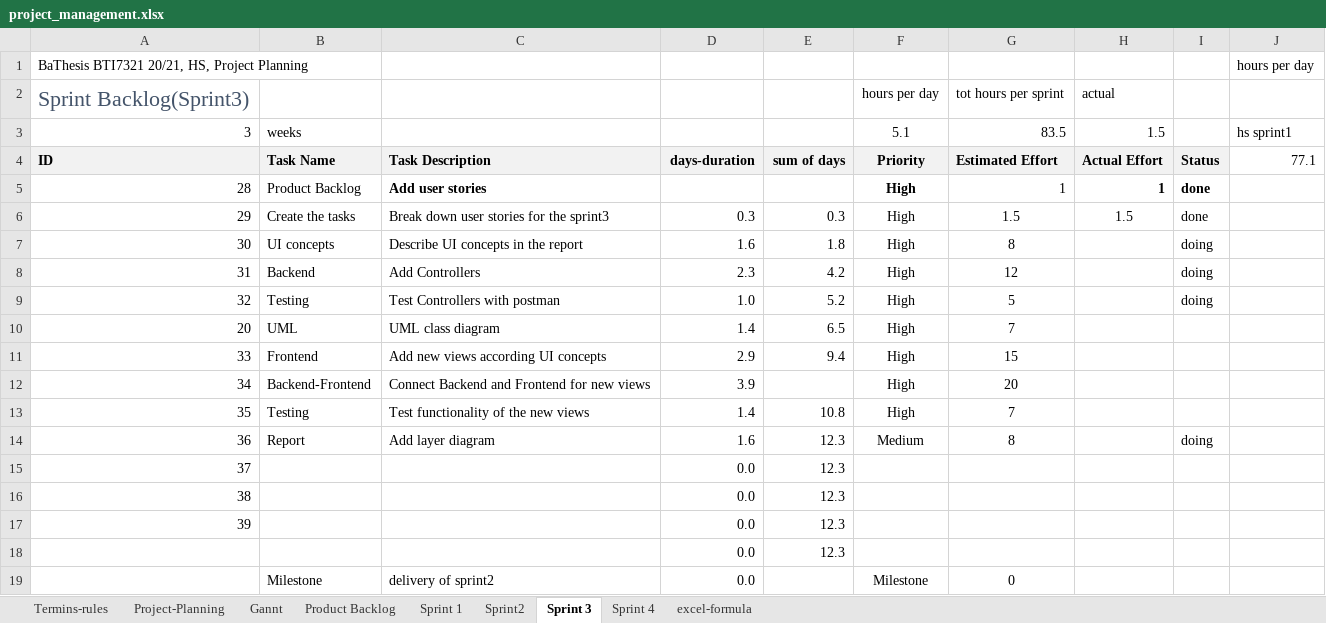
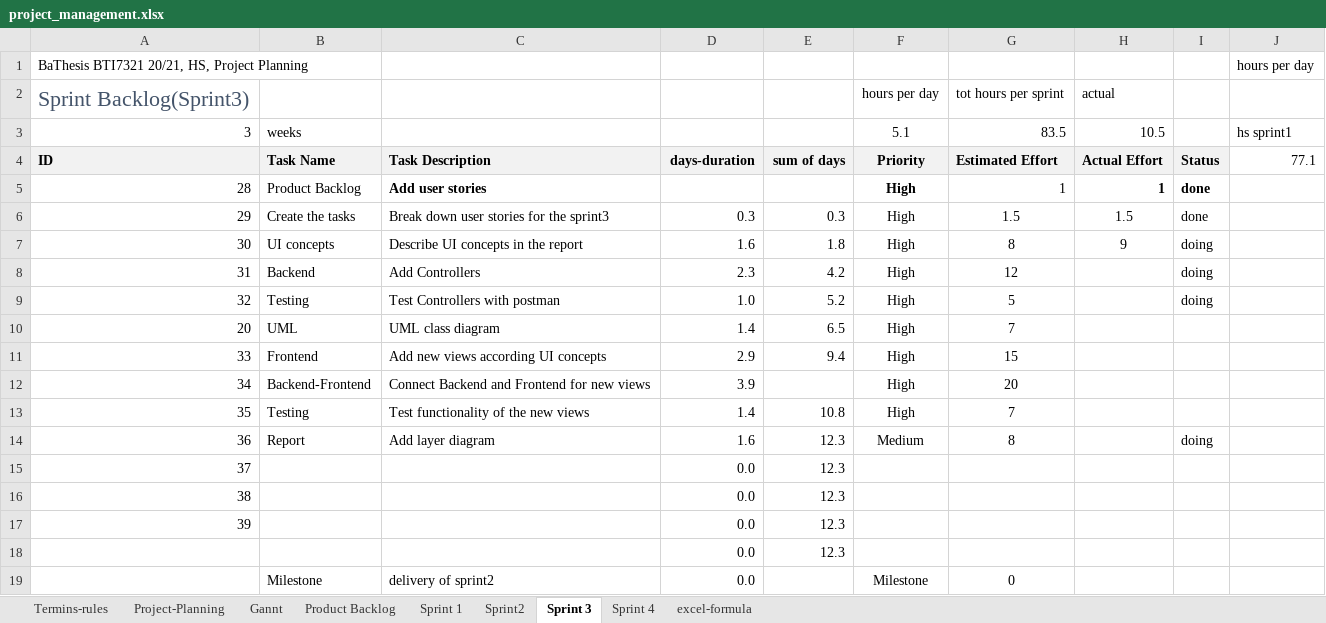
Before and after one commit to kristya-art/plana, an Excel workbook: 3project_management/project_management.xlsx, sheet Sprint 3, drawn as a sheet; values as stored, in another font and other column widths than the file's, no borders; charts and pictures and conditional formats not drawn; the diff names each change by its address in the sheet, - before the commit and + after, or states it on an @@ line.

```diff
--- a/3project_management/project_management.xlsx (sheet Sprint 3)
+++ b/3project_management/project_management.xlsx (sheet Sprint 3)
-H3: 1.5
+H3: 10.5
-H7: (empty)
+H7: 9
```
Also changed, not shown: sheet Project-Planning, charts or pictures, 55 other files.
